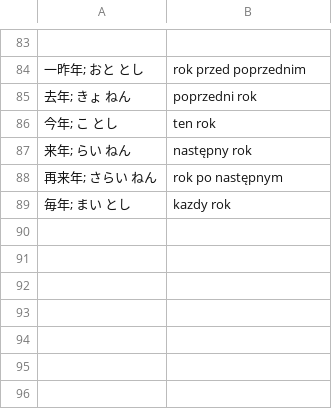
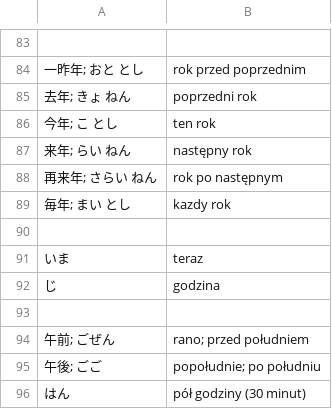
Before and after one commit to kamil-adam/anki, a CSV file: japan/okreslenia-czasu.csv, drawn as a sheet; only a part is shown, gaps mark what is left out; the diff names each change by its address in the sheet, - before the commit and + after, or states it on an @@ line.

Commit message:
japan

```diff
--- a/japan/okreslenia-czasu.csv
+++ b/japan/okreslenia-czasu.csv
+row 90: (empty)
+row 91: いま | teraz
+row 92: じ | godzina
+row 93: (empty)
+row 94: 午前; ごぜん | rano; przed południem
+row 95: 午後; ごご | popołudnie; po południu
+row 96: はん | pół godziny (30 minut)
```
Also changed, not shown: japan/japoński.csv.
